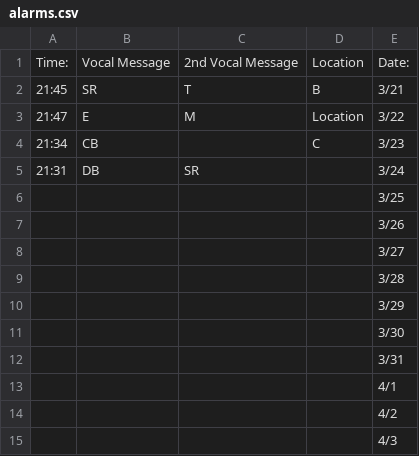
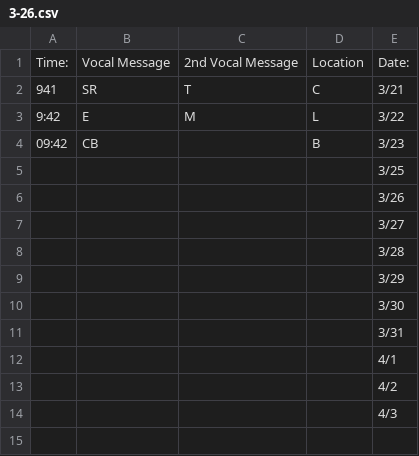
Before and after one commit to maxacode/Adept-Vocal-Alarm, a CSV file: 3-26.csv (was alarms.csv), drawn as a sheet.

```diff
--- a/alarms.csv
+++ b/3-26.csv
@@ -1,6 +1,5 @@
 Time:,Vocal Message,2nd Vocal Message,Location,Date:
-21:45,SR,T,B,3/21
-21:47,E,M,Location,3/22
-21:34,CB,,C,3/23
-21:31,DB,SR,,3/24
+941,SR,T,C,3/21
+9:42,E,M,L,3/22
+09:42,CB,,B,3/23
 ,,,,3/25
```
Also changed, not shown: 6 other files.
